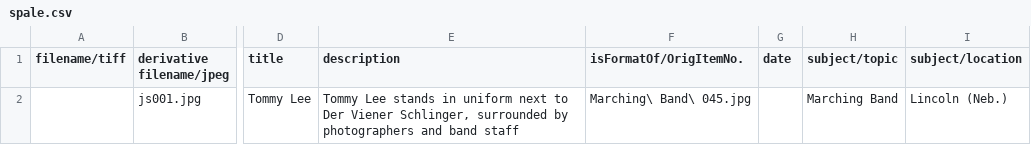
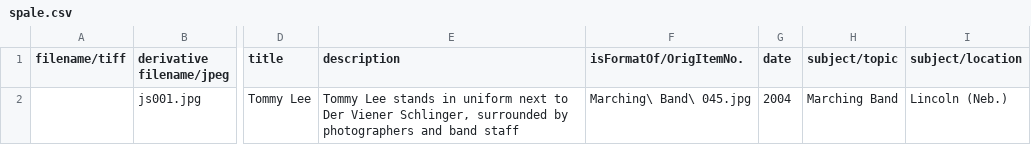
Before and after one commit to CDRH/bandhistory_middleman, a CSV file: data/image_metadata/spale.csv, drawn as a sheet; only a part is shown, gaps mark what is left out; the diff names each change by its address in the sheet, - before the commit and + after, or states it on an @@ line.

Commit message:
changes to timeline stuff and tweaks to language

```diff
--- a/data/image_metadata/spale.csv
+++ b/data/image_metadata/spale.csv
-G2 (date): (empty)
+G2 (date): 2004
```
Also changed, not shown: 12 other files.
